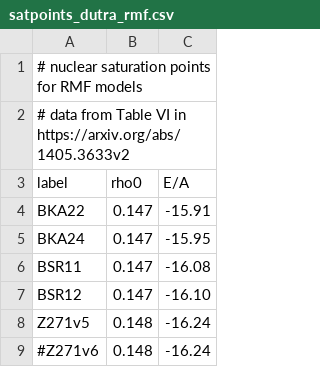
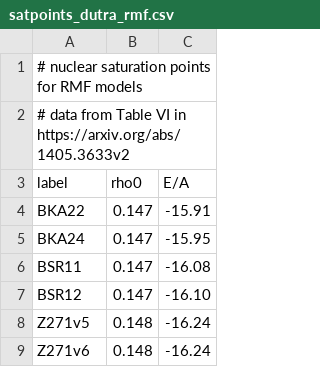
Before and after one commit to cdrischler/nuclear_saturation, a CSV file: data/satpoints_dutra_rmf.csv, drawn as a sheet.

Commit message:
enables Z271v6 in Dutra RMF set

```diff
--- a/data/satpoints_dutra_rmf.csv
+++ b/data/satpoints_dutra_rmf.csv
@@ -8,2 +8,2 @@ BSR12,0.147,-16.10
 Z271v5,0.148,-16.24
-#Z271v6,0.148,-16.24
+Z271v6,0.148,-16.24
```
